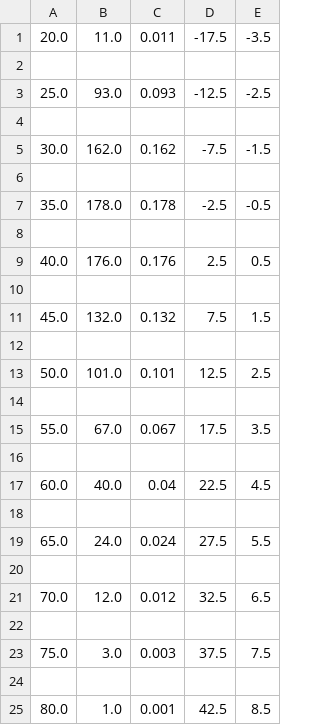
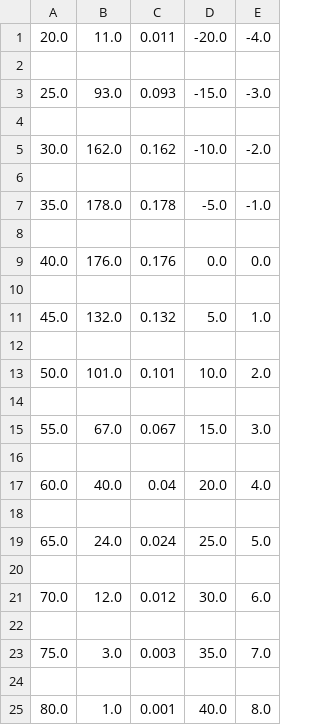
Before and after one commit to zztalker/PearsonPick, a CSV file: data/data_calc.csv, drawn as a sheet.

```diff
--- a/data/data_calc.csv
+++ b/data/data_calc.csv
@@ -1,25 +1,25 @@
-20.0,11.0,0.011,-17.5,-3.5
+20.0,11.0,0.011,-20.0,-4.0
 
-25.0,93.0,0.093,-12.5,-2.5
+25.0,93.0,0.093,-15.0,-3.0
 
-30.0,162.0,0.162,-7.5,-1.5
+30.0,162.0,0.162,-10.0,-2.0
 
-35.0,178.0,0.178,-2.5,-0.5
+35.0,178.0,0.178,-5.0,-1.0
 
-40.0,176.0,0.176,2.5,0.5
+40.0,176.0,0.176,0.0,0.0
 
-45.0,132.0,0.132,7.5,1.5
+45.0,132.0,0.132,5.0,1.0
 
-50.0,101.0,0.101,12.5,2.5
+50.0,101.0,0.101,10.0,2.0
 
-55.0,67.0,0.067,17.5,3.5
+55.0,67.0,0.067,15.0,3.0
 
-60.0,40.0,0.04,22.5,4.5
+60.0,40.0,0.04,20.0,4.0
 
-65.0,24.0,0.024,27.5,5.5
+65.0,24.0,0.024,25.0,5.0
 
-70.0,12.0,0.012,32.5,6.5
+70.0,12.0,0.012,30.0,6.0
 
-75.0,3.0,0.003,37.5,7.5
+75.0,3.0,0.003,35.0,7.0
 
-80.0,1.0,0.001,42.5,8.5
+80.0,1.0,0.001,40.0,8.0
```
Also changed, not shown: data/test_function.csv, data/test_int.csv, 7 other files.
